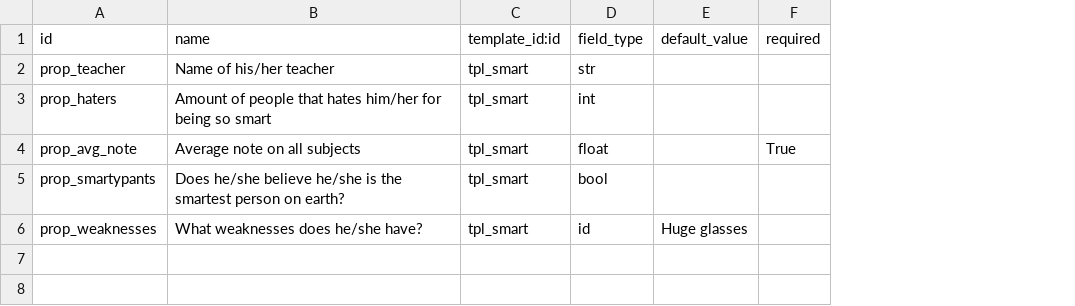
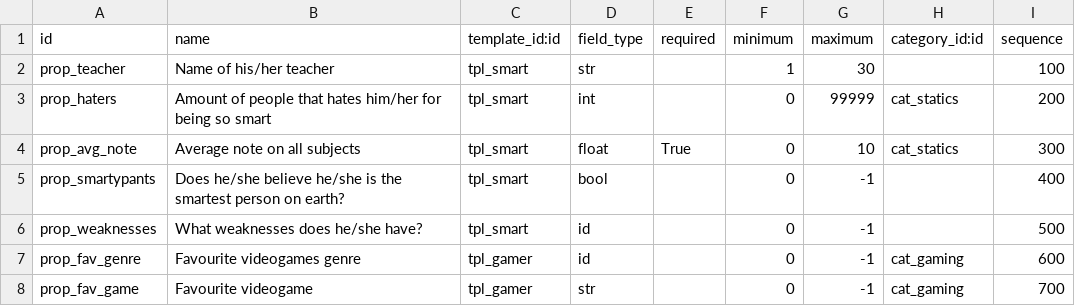
Before and after one commit to initOS/server-tools, a CSV file: base_custom_info/demo/custom.info.property.csv, drawn as a sheet; removed rows and columns are numbered as before the commit, all else as after; the diff names each change by its address in the sheet, - before the commit and + after, or states it on an @@ line.

Commit message:
[IMP] base_custom_info: Recursive templates.
- Select an option with an additional template and get it filled on the owner.
- Drop support for onchange, too many bugs to workaround.
- Improve demo data.
- Improve tests.
- Almost cool material icon, this is an app now!
- Fun pics.

# Conflicts:
#	base_custom_info/__manifest__.py

```diff
--- a/base_custom_info/demo/custom.info.property.csv
+++ b/base_custom_info/demo/custom.info.property.csv
-column E (default_value), row 6: Huge glasses
+column F (minimum), rows 2-6: 1 | 0 | 0 | 0 | 0
+column G (maximum), rows 2-6: 30 | 99999 | 10 | -1 | -1
+column H (category_id:id), rows 3-4: cat_statics | cat_statics
+column I (sequence), rows 2-6: 100 | 200 | 300 | 400 | 500
+row 7: prop_fav_genre | Favourite videogames genre | tpl_gamer | id |  | 0 | -1 | cat_gaming | 600
+row 8: prop_fav_game | Favourite videogame | tpl_gamer | str |  | 0 | -1 | cat_gaming | 700
```
Also changed, not shown: 18 other files.
